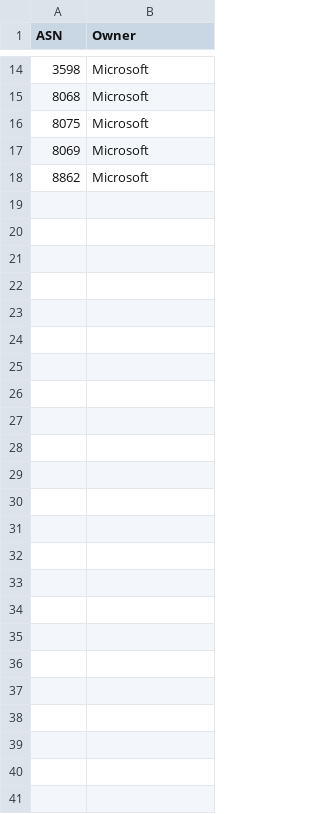
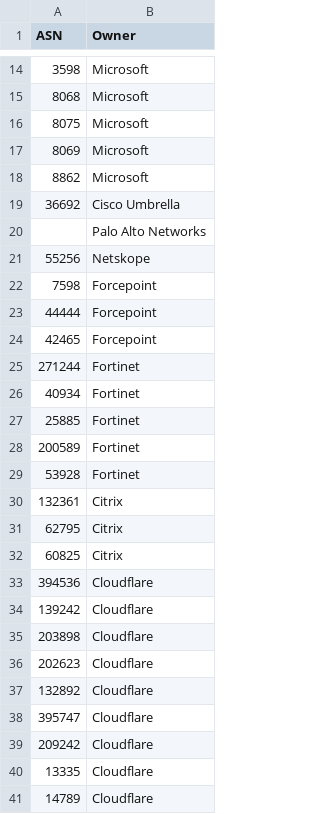
Before and after one commit to chadmcox/Azure_Active_Directory, a CSV file: Log Analytics/KnownASN/List.csv, drawn as a sheet; only a part is shown, gaps mark what is left out; the diff names each change by its address in the sheet, - before the commit and + after, or states it on an @@ line.

Commit message:
Update List.csv

```diff
--- a/Log Analytics/KnownASN/List.csv
+++ b/Log Analytics/KnownASN/List.csv
+row 19: 36692 | Cisco Umbrella
+row 20:  | Palo Alto Networks
+row 21: 55256 | Netskope
+row 22: 7598 | Forcepoint
+row 23: 44444 | Forcepoint
+row 24: 42465 | Forcepoint
+row 25: 271244 | Fortinet
+row 26: 40934 | Fortinet
+row 27: 25885 | Fortinet
+row 28: 200589 | Fortinet
+row 29: 53928 | Fortinet
+row 30: 132361 | Citrix
+row 31: 62795 | Citrix
+row 32: 60825 | Citrix
+row 33: 394536 | Cloudflare
+row 34: 139242 | Cloudflare
+row 35: 203898 | Cloudflare
+row 36: 202623 | Cloudflare
+row 37: 132892 | Cloudflare
+row 38: 395747 | Cloudflare
+row 39: 209242 | Cloudflare
+row 40: 13335 | Cloudflare
+row 41: 14789 | Cloudflare
```
